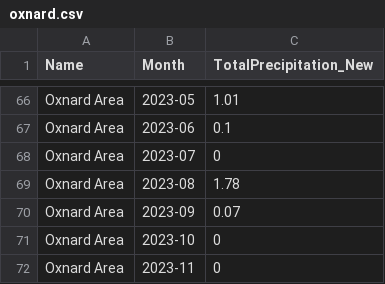
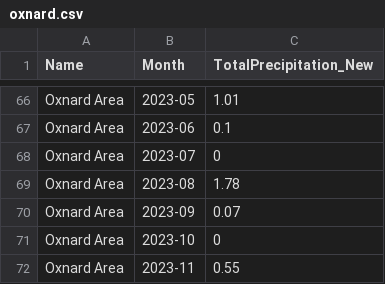
Before and after one commit to abcotvdata/CA-weather-tracker, a CSV file: CSVs/oxnard.csv, drawn as a sheet; only a part is shown, gaps mark what is left out.

Commit message:
Update data

```diff
--- a/CSVs/oxnard.csv
+++ b/CSVs/oxnard.csv
@@ -71,2 +71,2 @@
 "Oxnard Area","2023-10",0
-"Oxnard Area","2023-11",0
+"Oxnard Area","2023-11",0.55
```
Also changed, not shown: CSVs/precip_threadex_stations.csv.
